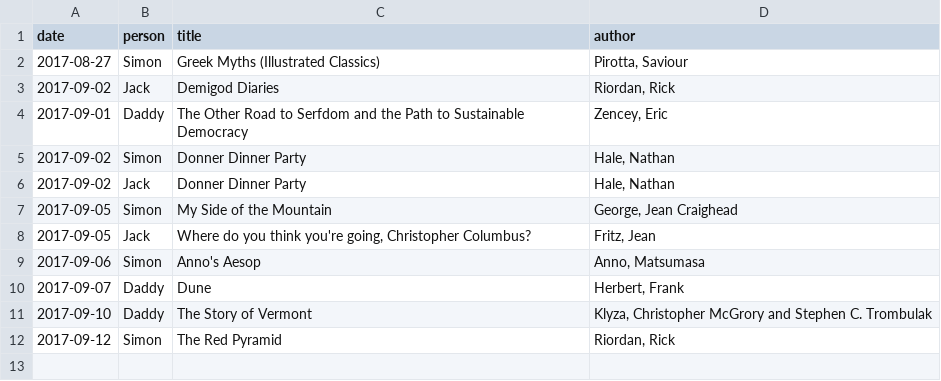
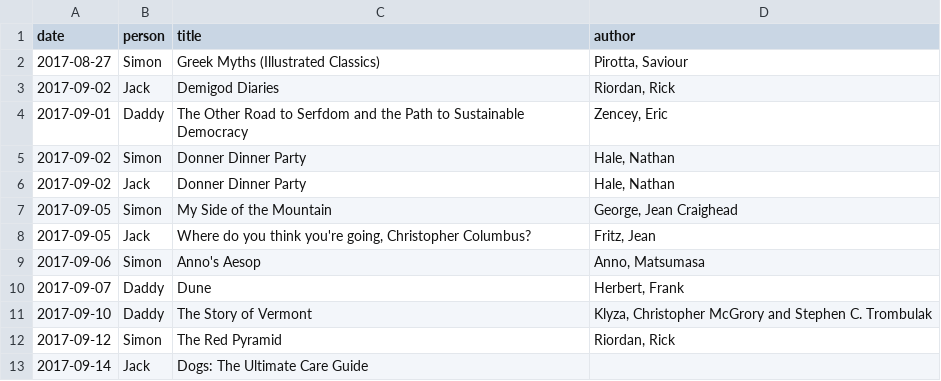
Before and after one commit to newlyceum/journal, a CSV file: _data/books.csv, drawn as a sheet; the diff names each change by its address in the sheet, - before the commit and + after, or states it on an @@ line.

```diff
--- a/_data/books.csv
+++ b/_data/books.csv
+row 13: 2017-09-14 | Jack | Dogs: The Ultimate Care Guide
```
Also changed, not shown: 3 other files.
